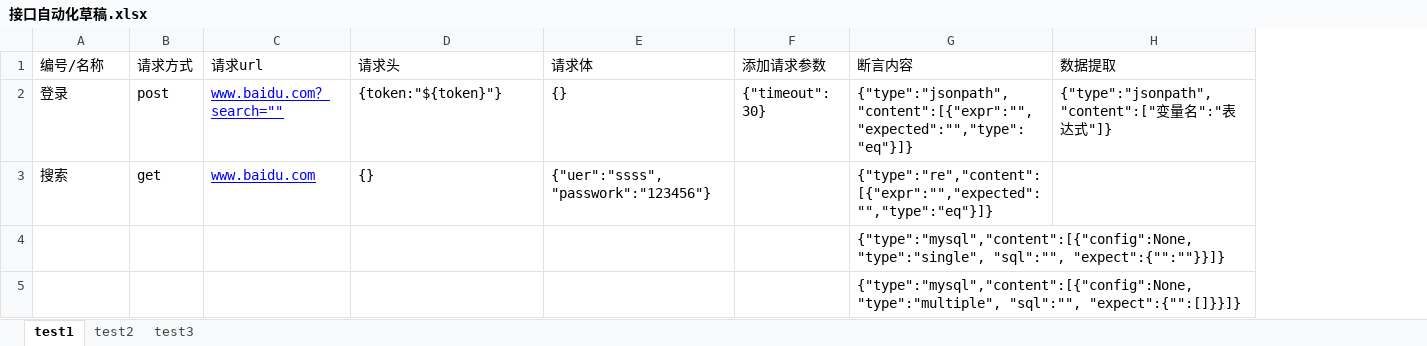
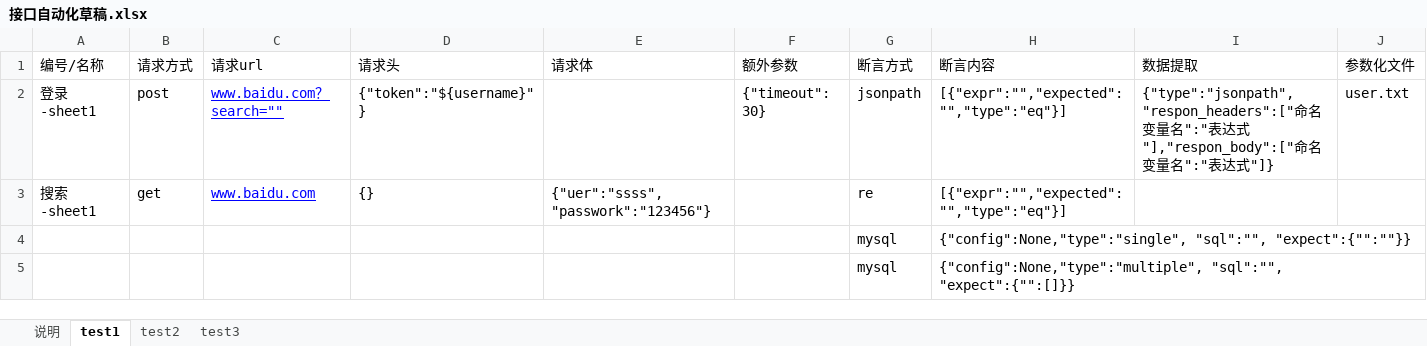
Before and after one commit to lch335588/pytest_requests_api, an Excel workbook: data/接口自动化草稿.xlsx, sheet test1, drawn as a sheet; values as stored, in another font and other column widths than the file's, no borders; addresses are those after the commit; the diff names each change by its address in the sheet, - before the commit and + after, or states it on an @@ line.

```diff
--- a/data/接口自动化草稿.xlsx (sheet test1)
+++ b/data/接口自动化草稿.xlsx (sheet test1)
+sheet tab: 说明
+column G (断言方式), rows 2-5: jsonpath | re | mysql | mysql
+column J (参数化文件), row 2: user.txt
-F1: 添加请求参数
+F1: 额外参数
-A2 (编号/名称): 登录
+A2 (编号/名称): 登录-sheet1
-D2 (请求头): {token:"${token}"}
+D2 (请求头): {"token":"${username}"}
-E2 (请求体): {}
+E2 (请求体): (empty)
-H2 (断言内容): {"type":"jsonpath","content":[{"expr":"","expected":"","type":"eq"}]}
+H2 (断言内容): [{"expr":"","expected":"","type":"eq"}]
-I2 (数据提取): {"type":"jsonpath","content":["变量…
+I2 (数据提取): {"type":"jsonpath","respon_headers":["命名变量名":"表达式"],"respon_body":["命名变量…
-A3 (编号/名称): 搜索
+A3 (编号/名称): 搜索-sheet1
-H3 (断言内容): {"type":"re","content":[{"expr":"","expected":"","type":"eq"}]}
+H3 (断言内容): [{"expr":"","expected":"","type":"eq"}]
-H4 (断言内容): {"type":"mysql","content":[{"config":None,"type":"single", "sql":"", "expect":{"":""}}]}
+H4 (断言内容): {"config":None,"type":"single", "sql":"", "expect":{"":""}}
-H5 (断言内容): {"type":"mysql","content":[{"config":None,"type":"multiple", "sql":"", "expect":{"":[]}}]}
+H5 (断言内容): {"config":None,"type":"multiple", "sql":"", "expect":{"":[]}}
```
Also changed, not shown: sheet test2, 8 other files.
